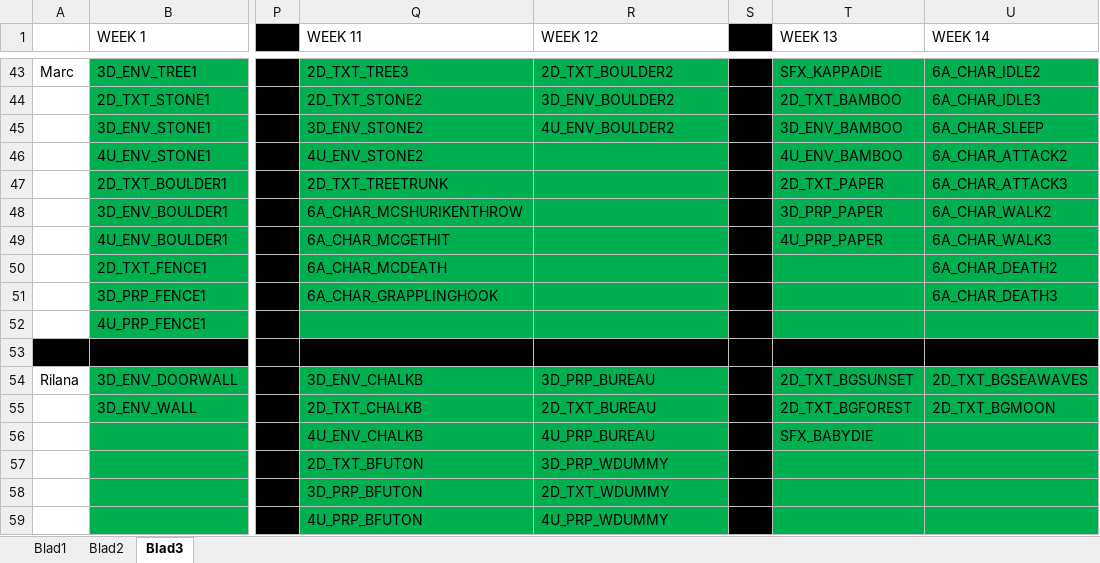
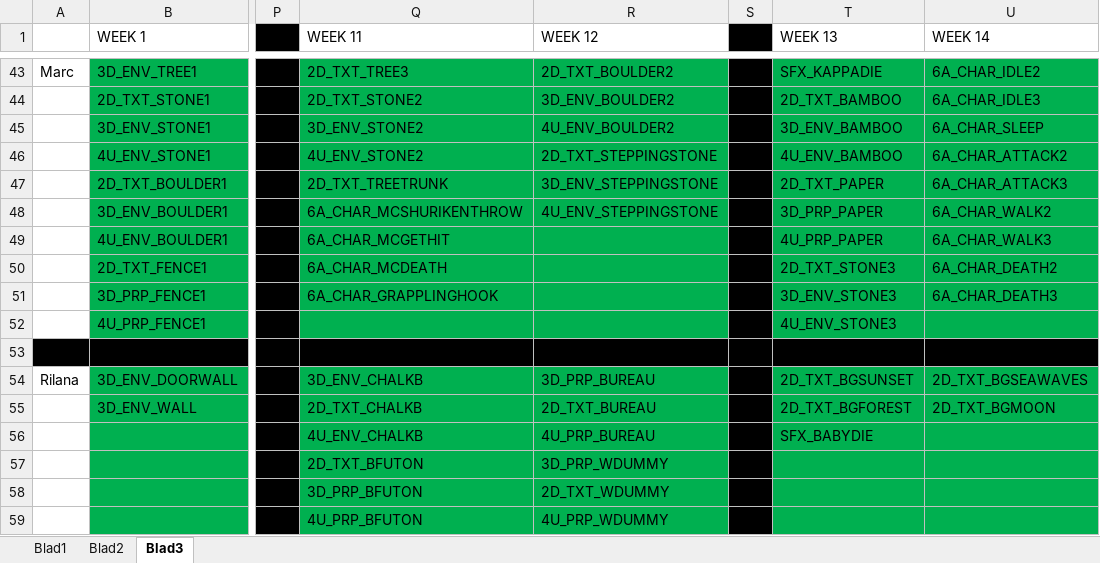
Before and after one commit to happy30/KoolKappaKlan, an Excel workbook: Concept/Documentation/Groep Alieke - Hanzaki Assetlist & Planning.xlsx, sheet Blad3, drawn as a sheet; only a part is shown, gaps mark what is left out; values as stored, in another font and other column widths than the file's, no borders; the diff names each change by its address in the sheet, - before the commit and + after, or states it on an @@ line.

```diff
--- a/Concept/Documentation/Groep Alieke - Hanzaki Assetlist & Planning.xlsx (sheet Blad3)
+++ b/Concept/Documentation/Groep Alieke - Hanzaki Assetlist & Planning.xlsx (sheet Blad3)
-R46 (WEEK 12): (empty)
+R46 (WEEK 12): 2D_TXT_STEPPINGSTONE
-R47 (WEEK 12): (empty)
+R47 (WEEK 12): 3D_ENV_STEPPINGSTONE
-R48 (WEEK 12): (empty)
+R48 (WEEK 12): 4U_ENV_STEPPINGSTONE
-T50 (WEEK 13): (empty)
+T50 (WEEK 13): 2D_TXT_STONE3
-T51 (WEEK 13): (empty)
+T51 (WEEK 13): 3D_ENV_STONE3
-T52 (WEEK 13): (empty)
+T52 (WEEK 13): 4U_ENV_STONE3
```
Also changed, not shown: sheet Blad2.
